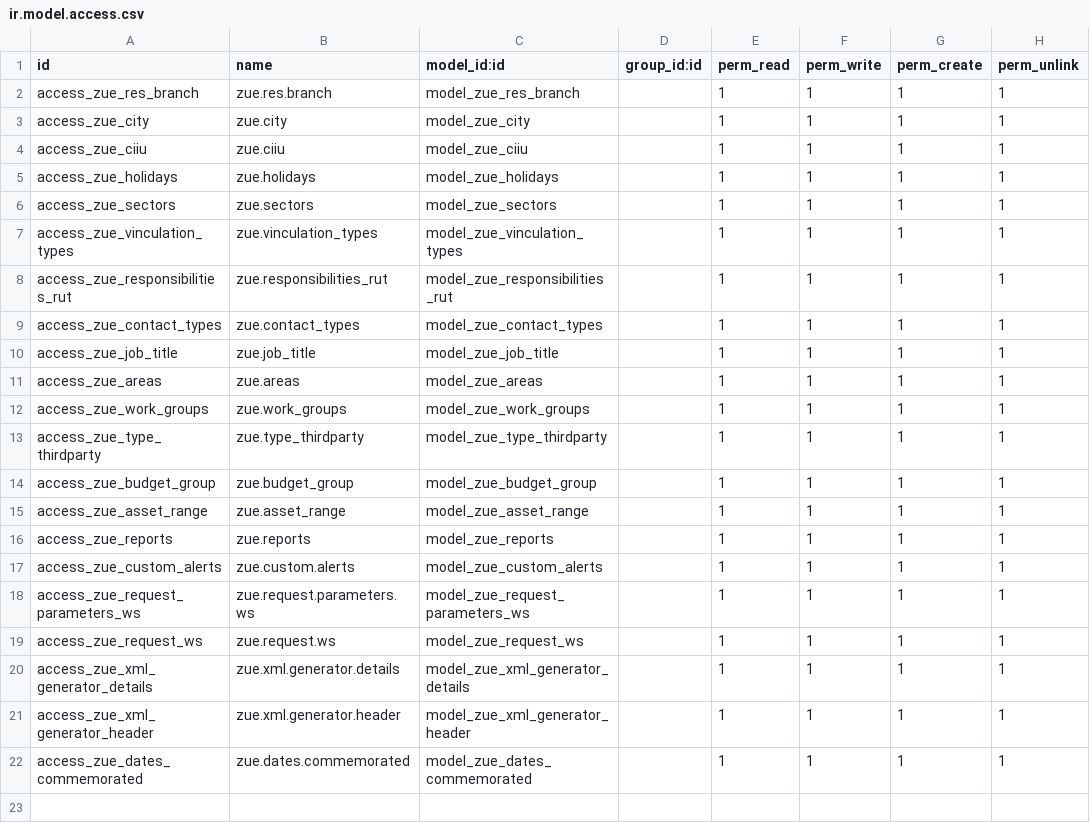
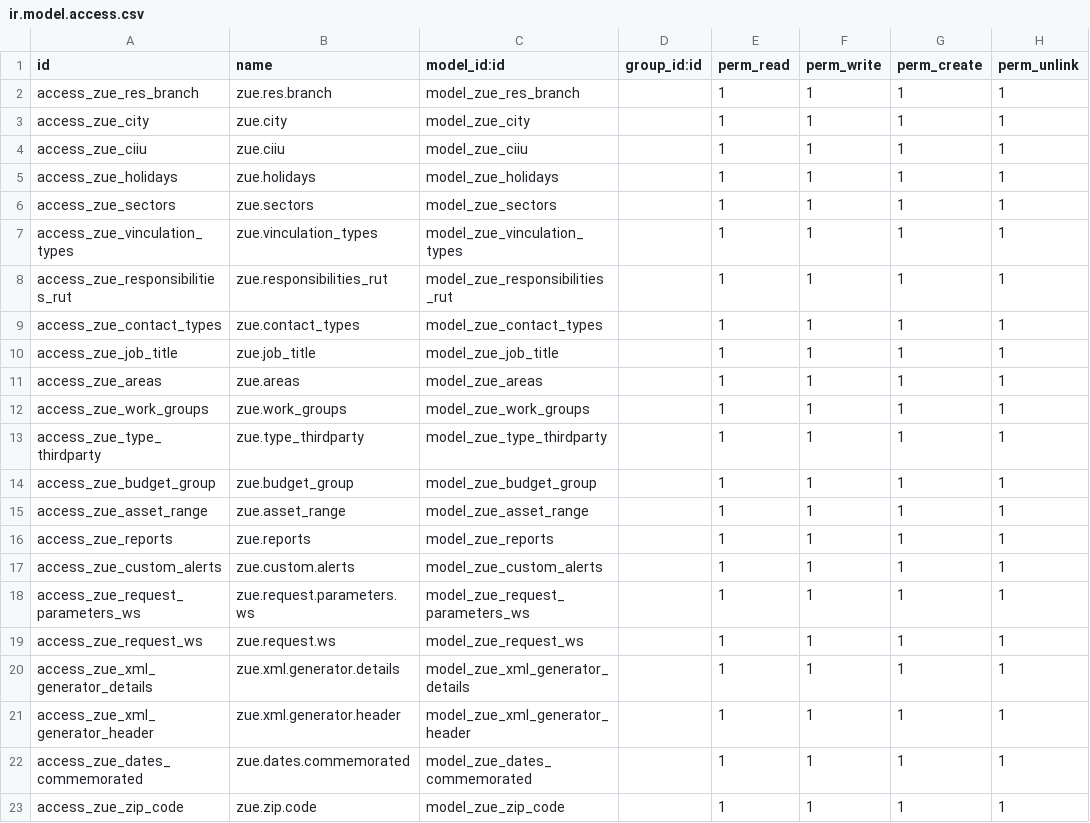
Before and after one commit to proyectoszue/Tkarga, a CSV file: zue_erp/security/ir.model.access.csv, drawn as a sheet.

```diff
--- a/zue_erp/security/ir.model.access.csv
+++ b/zue_erp/security/ir.model.access.csv
@@ -22 +22,2 @@ access_zue_xml_generator_header,zue.xml.generator.header,model_zue_xml_generator
 access_zue_dates_commemorated,zue.dates.commemorated,model_zue_dates_commemorated,,1,1,1,1
+access_zue_zip_code,zue.zip.code,model_zue_zip_code,,1,1,1,1
```
Also changed, not shown: 5 other files.
